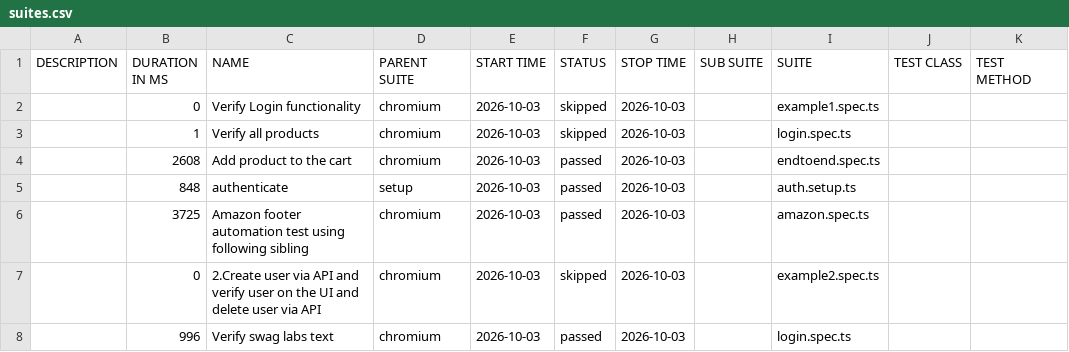
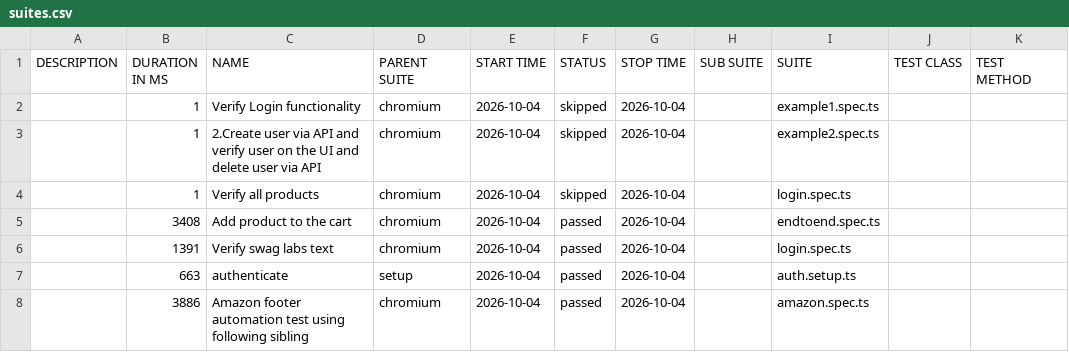
Before and after one commit to panitha48/Playwright-SwaglabsAutomation, a CSV file: data/suites.csv, drawn as a sheet.

```diff
--- a/data/suites.csv
+++ b/data/suites.csv
@@ -1,8 +1,8 @@
 "DESCRIPTION","DURATION IN MS","NAME","PARENT SUITE","START TIME","STATUS","STOP TIME","SUB SUITE","SUITE","TEST CLASS","TEST METHOD"
-"","0","Verify Login functionality","chromium","2026-10-03","skipped","2026-10-03","","example1.spec.ts","",""
-"","1","Verify all products","chromium","2026-10-03","skipped","2026-10-03","","login.spec.ts","",""
-"","2608","Add product to the cart","chromium","2026-10-03","passed","2026-10-03","","endtoend.spec.ts","",""
-"","848","authenticate","setup","2026-10-03","passed","2026-10-03","","auth.setup.ts","",""
-"","3725","Amazon footer automation test using following sibling","chromium","2026-10-03","passed","2026-10-03","","amazon.spec.ts","",""
-"","0","2.Create user via API and verify user on the UI and delete user via API","chromium","2026-10-03","skipped","2026-10-03","","example2.spec.ts","",""
-"","996","Verify swag labs text","chromium","2026-10-03","passed","2026-10-03","","login.spec.ts","",""
+"","1","Verify Login functionality","chromium","2026-10-04","skipped","2026-10-04","","example1.spec.ts","",""
+"","1","2.Create user via API and verify user on the UI and delete user via API","chromium","2026-10-04","skipped","2026-10-04","","example2.spec.ts","",""
+"","1","Verify all products","chromium","2026-10-04","skipped","2026-10-04","","login.spec.ts","",""
+"","3408","Add product to the cart","chromium","2026-10-04","passed","2026-10-04","","endtoend.spec.ts","",""
+"","1391","Verify swag labs text","chromium","2026-10-04","passed","2026-10-04","","login.spec.ts","",""
+"","663","authenticate","setup","2026-10-04","passed","2026-10-04","","auth.setup.ts","",""
+"","3886","Amazon footer automation test using following sibling","chromium","2026-10-04","passed","2026-10-04","","amazon.spec.ts","",""
```
Also changed, not shown: 34 other files.
